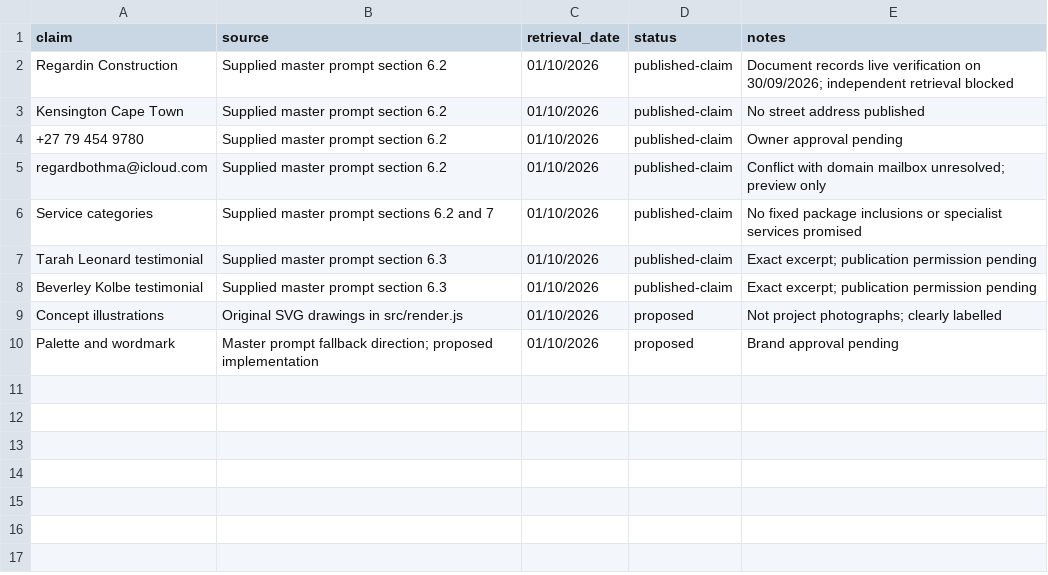
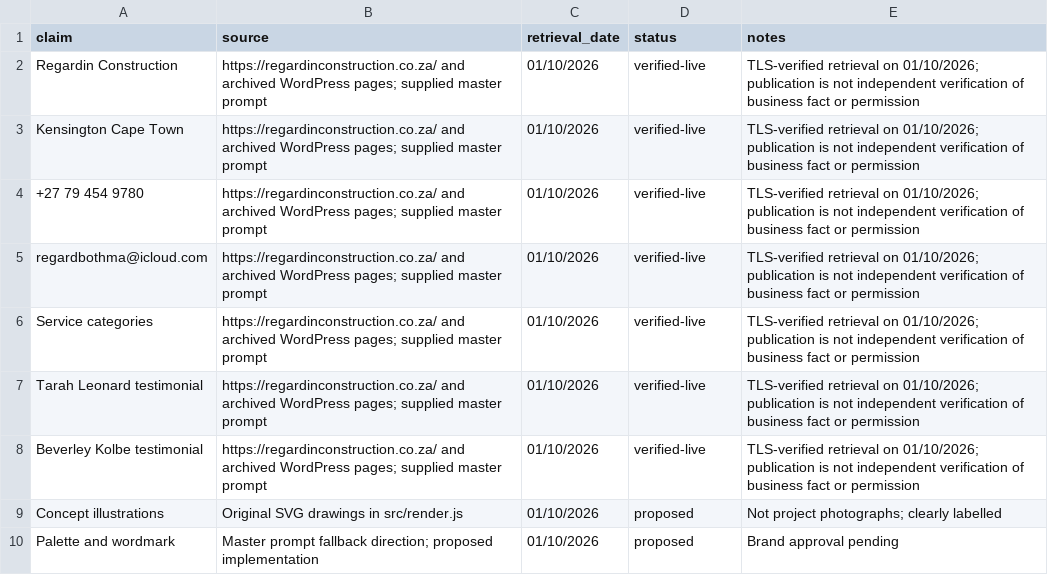
Before and after one commit to logiagenesis/REgardin_GPT, a CSV file: docs/evidence-register.csv, drawn as a sheet; the diff names each change by its address in the sheet, - before the commit and + after, or states it on an @@ line.

Commit message:
feat: complete project layouts, source review and release tooling

```diff
--- a/docs/evidence-register.csv
+++ b/docs/evidence-register.csv
-B2:B5 (source): Supplied master prompt section 6.2
+B2:B5 (source): https://regardinconstruction.co.za/ and archived WordPress pages; supplied master prompt
-D2:D8 (status): published-claim
+D2:D8 (status): verified-live
-E2 (notes): Document records live verification on 30/09/2026; independent retrieval blocked
+E2 (notes): TLS-verified retrieval on 01/10/2026; publication is not independent verification of business fact or permission
-E3 (notes): No street address published
+E3 (notes): TLS-verified retrieval on 01/10/2026; publication is not independent verification of business fact or permission
-E4 (notes): Owner approval pending
+E4 (notes): TLS-verified retrieval on 01/10/2026; publication is not independent verification of business fact or permission
-E5 (notes): Conflict with domain mailbox unresolved; preview only
+E5 (notes): TLS-verified retrieval on 01/10/2026; publication is not independent verification of business fact or permission
-B6 (source): Supplied master prompt sections 6.2 and 7
+B6 (source): https://regardinconstruction.co.za/ and archived WordPress pages; supplied master prompt
-E6 (notes): No fixed package inclusions or specialist services promised
+E6 (notes): TLS-verified retrieval on 01/10/2026; publication is not independent verification of business fact or permission
-B7:B8 (source): Supplied master prompt section 6.3
+B7:B8 (source): https://regardinconstruction.co.za/ and archived WordPress pages; supplied master prompt
-E7:E8 (notes): Exact excerpt; publication permission pending
+E7:E8 (notes): TLS-verified retrieval on 01/10/2026; publication is not independent verification of business fact or permission
```
Also changed, not shown: 52 other files.
